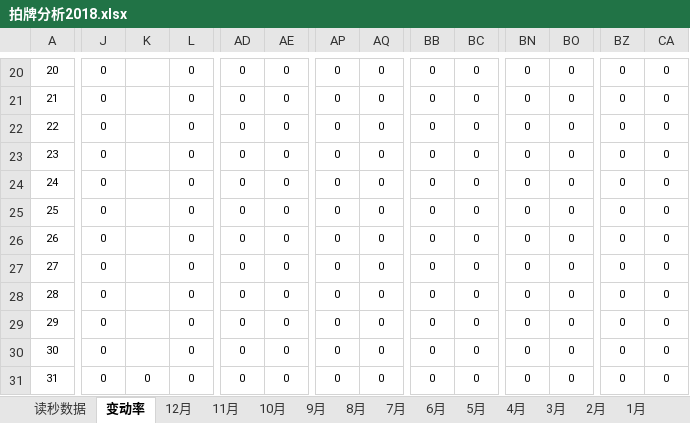
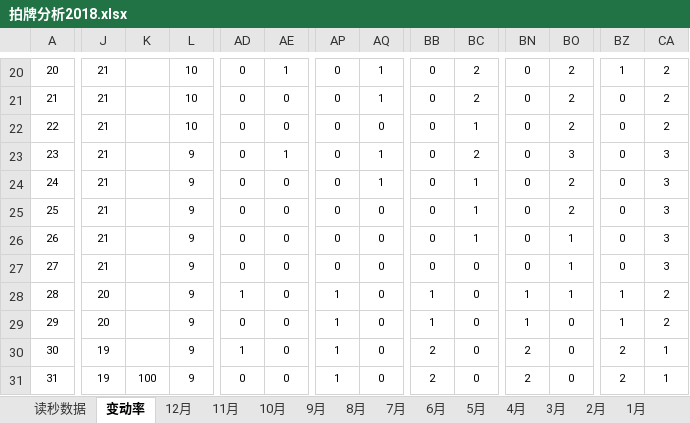
Before and after one commit to tempcy/hupai, an Excel workbook: 拍牌分析2018.xlsx, sheet 变动率, drawn as a sheet; only a part is shown, gaps mark what is left out; values as stored, in another font and other column widths than the file's, no borders; conditional formats not drawn; the diff covers the shown part only; the diff names each change by its address in the sheet, - before the commit and + after, or states it on an @@ line.

```diff
--- a/拍牌分析2018.xlsx (sheet 变动率)
+++ b/拍牌分析2018.xlsx (sheet 变动率)
-J20:J27: 0
+J20:J27: 21
-L20:L22: 0
+L20:L22: 10
-AE20: 0
+AE20: 1
-AQ20:AQ21: 0
+AQ20:AQ21: 1
-BC20:BC21: 0
+BC20:BC21: 2
-BO20:BO22: 0
+BO20:BO22: 2
-BZ20: 0
+BZ20: 1
-CA20:CA22: 0
+CA20:CA22: 2
-BC22: 0
+BC22: 1
-L23:L31: 0
+L23:L31: 9
-AE23: 0
+AE23: 1
-AQ23:AQ24: 0
+AQ23:AQ24: 1
-BC23: 0
+BC23: 2
-BO23: 0
+BO23: 3
-CA23:CA27: 0
+CA23:CA27: 3
-BC24:BC26: 0
+BC24:BC26: 1
-BO24:BO25: 0
+BO24:BO25: 2
-BO26:BO28: 0
+BO26:BO28: 1
-J28:J29: 0
+J28:J29: 20
-AD28: 0
+AD28: 1
-AP28:AP31: 0
+AP28:AP31: 1
-BB28:BB29: 0
+BB28:BB29: 1
-BN28:BN29: 0
+BN28:BN29: 1
-BZ28:BZ29: 0
+BZ28:BZ29: 1
-CA28:CA29: 0
+CA28:CA29: 2
-J30:J31: 0
+J30:J31: 19
-AD30: 0
+AD30: 1
-BB30:BB31: 0
+BB30:BB31: 2
-BN30:BN31: 0
+BN30:BN31: 2
-BZ30:BZ31: 0
+BZ30:BZ31: 2
-CA30:CA31: 0
+CA30:CA31: 1
-K31: 0
+K31: 100
```
Also changed, not shown: 375 edited cells elsewhere in this sheet, sheet 6月, sheet 5月, sheet 读秒数据, 5 other files.
